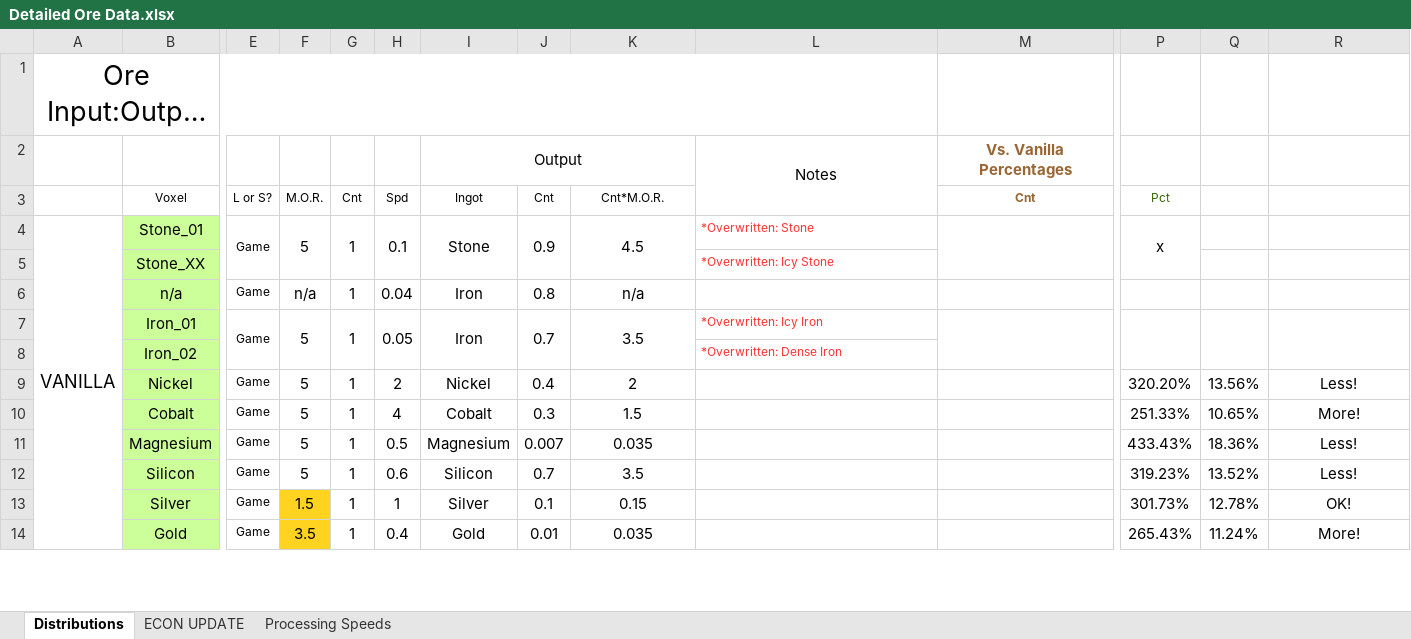
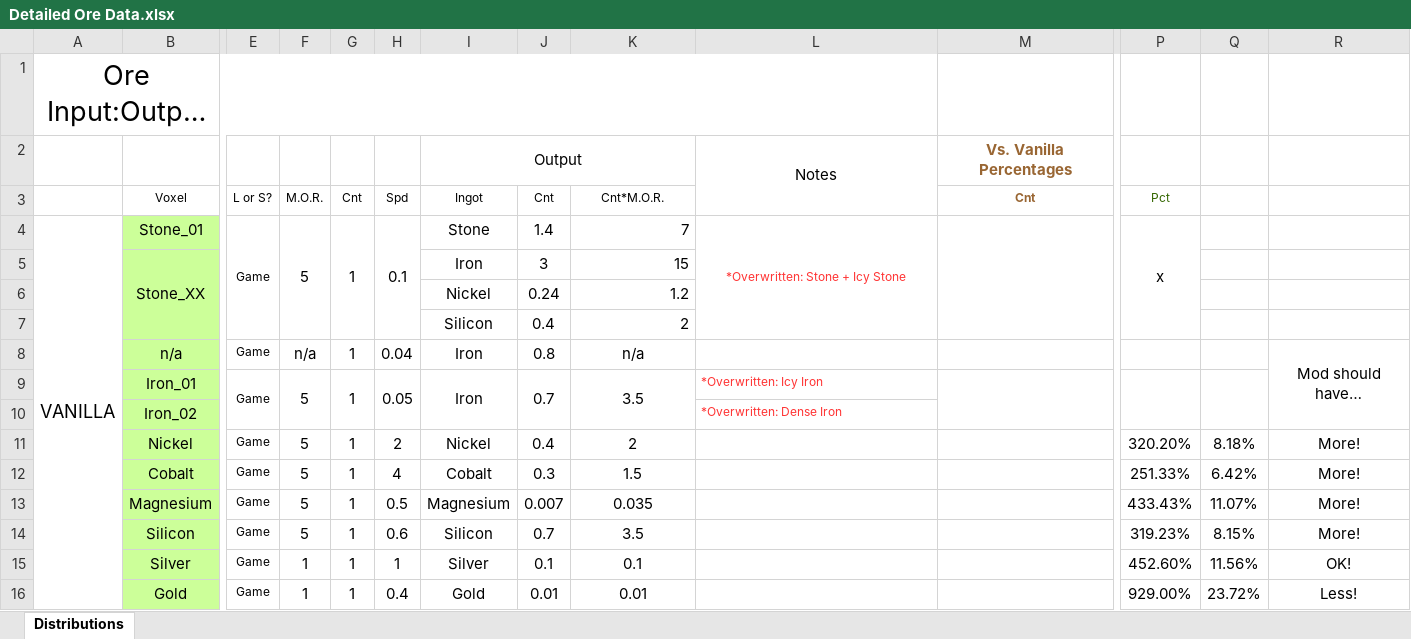
Before and after one commit to dstults/BetterStone, an Excel workbook: Detailed Ore Data.xlsx, sheet Distributions, drawn as a sheet; only a part is shown, gaps mark what is left out; long unchanged cells end in …; values as stored, in another font and other column widths than the file's, no borders; removed rows and columns are numbered as before the commit, all else as after; rows hold the shown columns only; the diff covers the shown part only; the diff names each change by its address in the sheet, - before the commit and + after, or states it on an @@ line.

```diff
--- a/Detailed Ore Data.xlsx (sheet Distributions)
+++ b/Detailed Ore Data.xlsx (sheet Distributions)
-sheet tab: ECON UPDATE
-sheet tab: Processing Speeds
-I4:I5 merged
-J4: 0.9
+J4: 1.4
-J4:J5 merged
-K4: 4.5
+K4: 7
-K4 alignment: center
+K4 alignment: right
-K4:K5 merged
-L4: *Overwritten: Stone
+L4: *Overwritten: Stone + Icy Stone
-L4 alignment: left
+L4 alignment: center
+L4:L7 merged
-row 5:  | Stone_XX |  |  |  |  |  |  |  | *Overwritten: Icy Stone
+row 5:  | Stone_XX |  |  |  |  | Iron | 3 | 15
+row 6:  |  |  |  |  |  | Nickel | 0.24 | 1.2
+row 7:  |  |  |  |  |  | Silicon | 0.4 | 2
-R8: (empty)
+R8: Mod should have…
+R8:R10 merged
-R7:R8 merged
-Q11: 13.56%
+Q11: 8.18%
-R11: Less!
+R11: More!
-Q12: 10.65%
+Q12: 6.42%
-Q13: 18.36%
+Q13: 11.07%
-R13:R14: Less!
+R13:R14: More!
-Q14: 13.52%
+Q14: 8.15%
-F15: 1.5
+F15: 1
-F15:F16 fill: #FFD320
+F15:F16 fill: none
-K15: 0.15
+K15: 0.1
-P15: 301.73%
+P15: 452.60%
-Q15: 12.78%
+Q15: 11.56%
-F16: 3.5
+F16: 1
-K16: 0.035
+K16: 0.01
-P16: 265.43%
+P16: 929.00%
-Q16: 11.24%
+Q16: 23.72%
-R16: More!
+R16: Less!
```
Also changed, not shown: 44 edited cells elsewhere in this sheet, formulas that keep their value, 5 other files.
